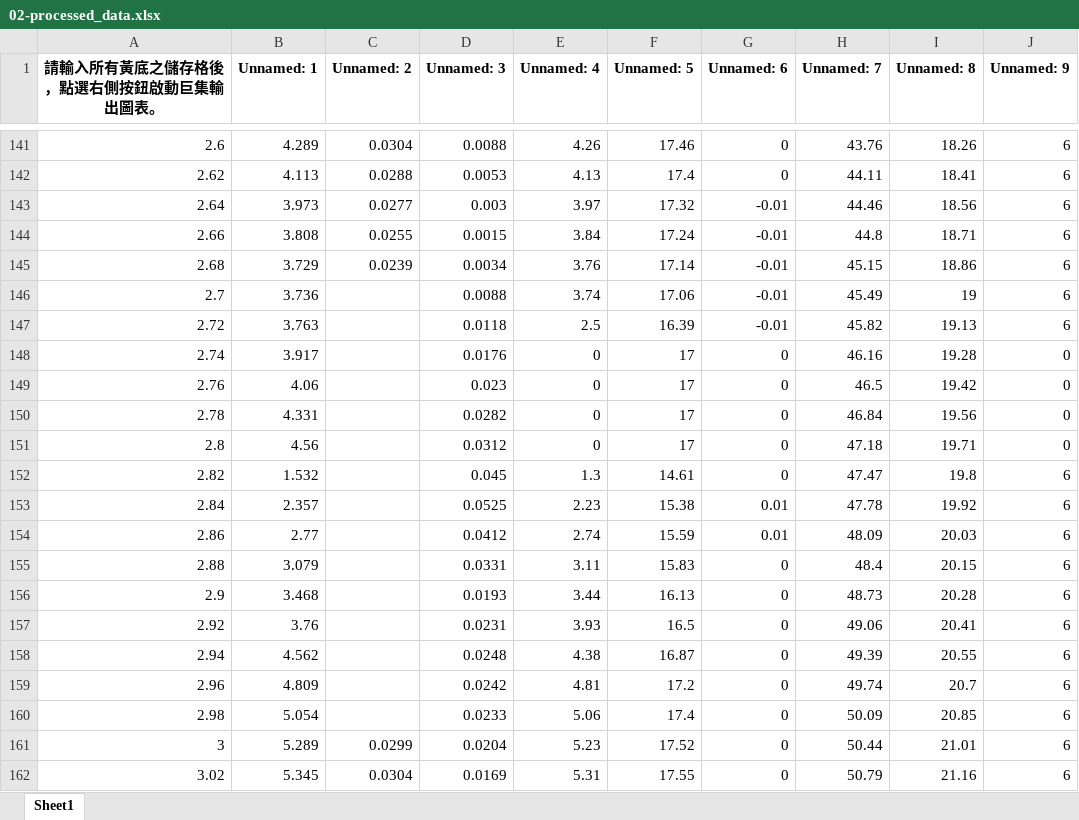
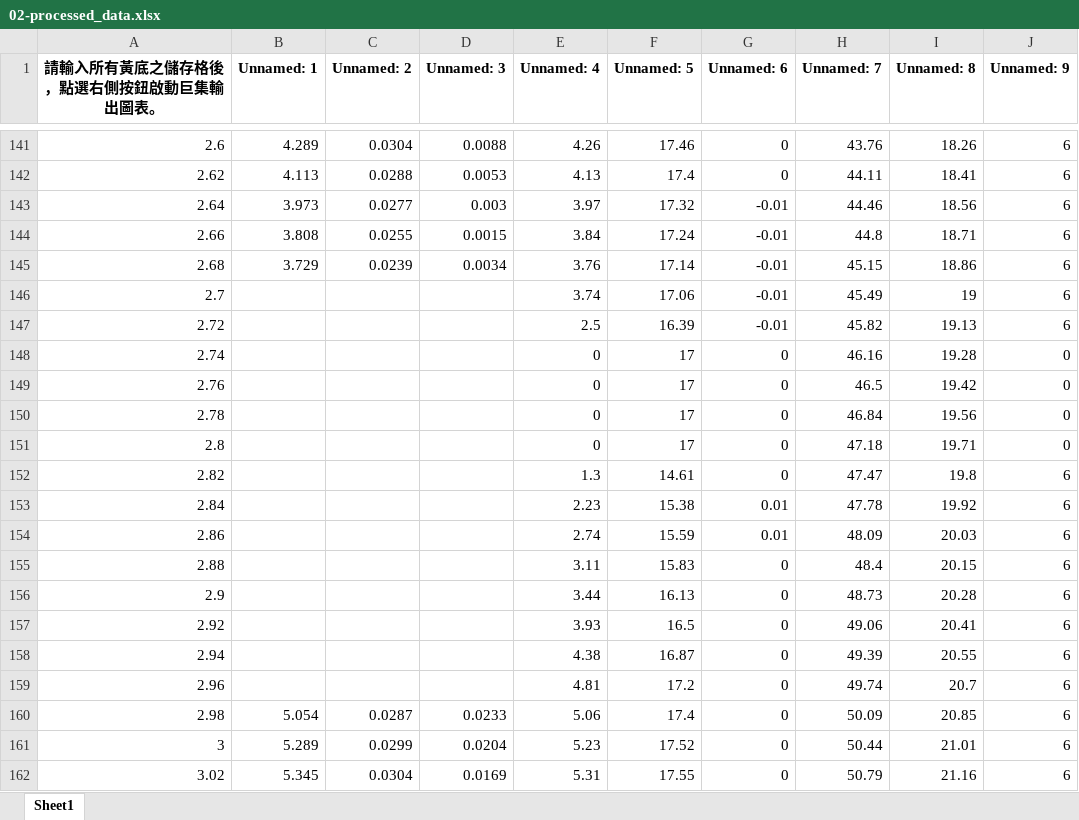
Before and after one commit to MengchunLin/CECI, an Excel workbook: 02-processed_data.xlsx, sheet Sheet1, drawn as a sheet; only a part is shown, gaps mark what is left out; values as stored, in another font and other column widths than the file's, no borders; the diff covers the shown part only; the diff names each change by its address in the sheet, - before the commit and + after, or states it on an @@ line.

```diff
--- a/02-processed_data.xlsx (sheet Sheet1)
+++ b/02-processed_data.xlsx (sheet Sheet1)
-B146 (Unnamed: 1): 3.736
+B146 (Unnamed: 1): (empty)
-D146 (Unnamed: 3): 0.0088
+D146 (Unnamed: 3): (empty)
-B147 (Unnamed: 1): 3.763
+B147 (Unnamed: 1): (empty)
-D147 (Unnamed: 3): 0.0118
+D147 (Unnamed: 3): (empty)
-B148 (Unnamed: 1): 3.917
+B148 (Unnamed: 1): (empty)
-D148 (Unnamed: 3): 0.0176
+D148 (Unnamed: 3): (empty)
-B149 (Unnamed: 1): 4.06
+B149 (Unnamed: 1): (empty)
-D149 (Unnamed: 3): 0.023
+D149 (Unnamed: 3): (empty)
-B150 (Unnamed: 1): 4.331
+B150 (Unnamed: 1): (empty)
-D150 (Unnamed: 3): 0.0282
+D150 (Unnamed: 3): (empty)
-B151 (Unnamed: 1): 4.56
+B151 (Unnamed: 1): (empty)
-D151 (Unnamed: 3): 0.0312
+D151 (Unnamed: 3): (empty)
-B152 (Unnamed: 1): 1.532
+B152 (Unnamed: 1): (empty)
-D152 (Unnamed: 3): 0.045
+D152 (Unnamed: 3): (empty)
-B153 (Unnamed: 1): 2.357
+B153 (Unnamed: 1): (empty)
-D153 (Unnamed: 3): 0.0525
+D153 (Unnamed: 3): (empty)
-B154 (Unnamed: 1): 2.77
+B154 (Unnamed: 1): (empty)
-D154 (Unnamed: 3): 0.0412
+D154 (Unnamed: 3): (empty)
-B155 (Unnamed: 1): 3.079
+B155 (Unnamed: 1): (empty)
-D155 (Unnamed: 3): 0.0331
+D155 (Unnamed: 3): (empty)
-B156 (Unnamed: 1): 3.468
+B156 (Unnamed: 1): (empty)
-D156 (Unnamed: 3): 0.0193
+D156 (Unnamed: 3): (empty)
-B157 (Unnamed: 1): 3.76
+B157 (Unnamed: 1): (empty)
-D157 (Unnamed: 3): 0.0231
+D157 (Unnamed: 3): (empty)
-B158 (Unnamed: 1): 4.562
+B158 (Unnamed: 1): (empty)
-D158 (Unnamed: 3): 0.0248
+D158 (Unnamed: 3): (empty)
-B159 (Unnamed: 1): 4.809
+B159 (Unnamed: 1): (empty)
-D159 (Unnamed: 3): 0.0242
+D159 (Unnamed: 3): (empty)
-C160 (Unnamed: 2): (empty)
+C160 (Unnamed: 2): 0.0287
```
Also changed, not shown: 1158 edited cells elsewhere in this sheet, 15 other files.
